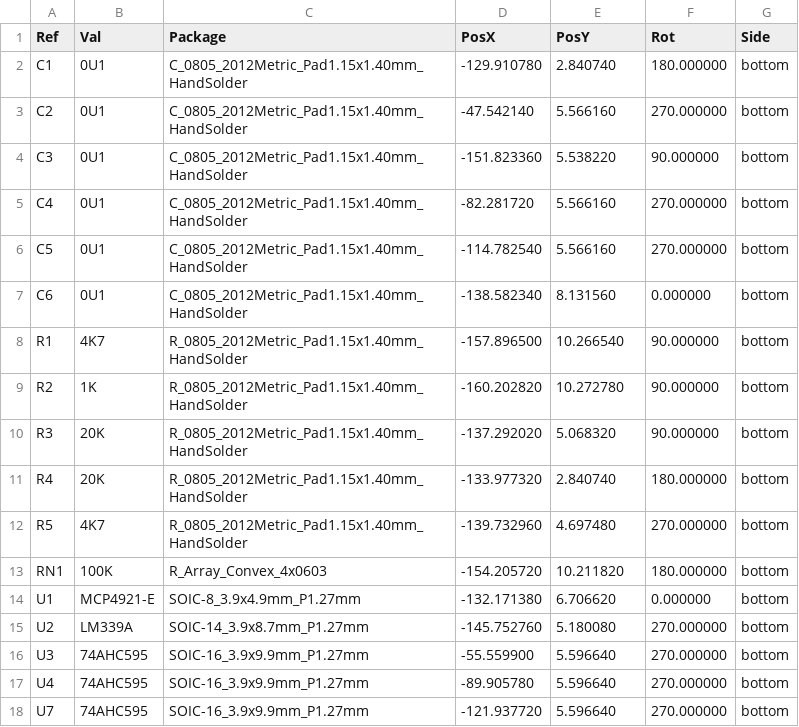
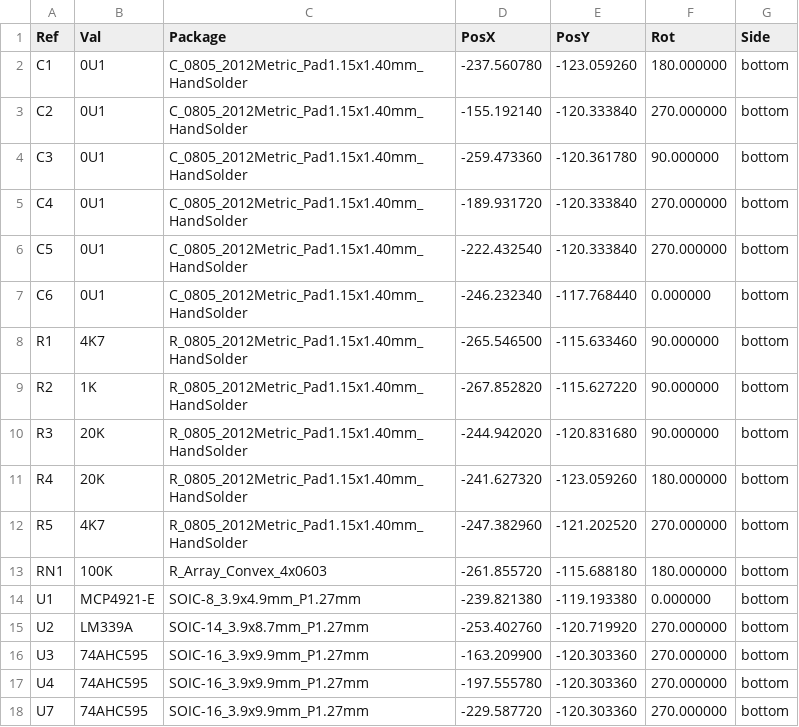
Before and after one commit to purdeaandrei/CompactBeamSpring, a CSV file: CompactBeamspringP1/CompactBeamspringP1/CompactBeamspringP1-all-pos.csv, drawn as a sheet.

```diff
--- a/CompactBeamspringP1/CompactBeamspringP1/CompactBeamspringP1-all-pos.csv
+++ b/CompactBeamspringP1/CompactBeamspringP1/CompactBeamspringP1-all-pos.csv
@@ -1,18 +1,18 @@
 Ref,Val,Package,PosX,PosY,Rot,Side
-"C1","0U1","C_0805_2012Metric_Pad1.15x1.40mm_HandSolder",-129.910780,2.840740,180.000000,bottom
-"C2","0U1","C_0805_2012Metric_Pad1.15x1.40mm_HandSolder",-47.542140,5.566160,270.000000,bottom
-"C3","0U1","C_0805_2012Metric_Pad1.15x1.40mm_HandSolder",-151.823360,5.538220,90.000000,bottom
-"C4","0U1","C_0805_2012Metric_Pad1.15x1.40mm_HandSolder",-82.281720,5.566160,270.000000,bottom
-"C5","0U1","C_0805_2012Metric_Pad1.15x1.40mm_HandSolder",-114.782540,5.566160,270.000000,bottom
-"C6","0U1","C_0805_2012Metric_Pad1.15x1.40mm_HandSolder",-138.582340,8.131560,0.000000,bottom
-"R1","4K7","R_0805_2012Metric_Pad1.15x1.40mm_HandSolder",-157.896500,10.266540,90.000000,bottom
-"R2","1K","R_0805_2012Metric_Pad1.15x1.40mm_HandSolder",-160.202820,10.272780,90.000000,bottom
-"R3","20K","R_0805_2012Metric_Pad1.15x1.40mm_HandSolder",-137.292020,5.068320,90.000000,bottom
-"R4","20K","R_0805_2012Metric_Pad1.15x1.40mm_HandSolder",-133.977320,2.840740,180.000000,bottom
-"R5","4K7","R_0805_2012Metric_Pad1.15x1.40mm_HandSolder",-139.732960,4.697480,270.000000,bottom
-"RN1","100K","R_Array_Convex_4x0603",-154.205720,10.211820,180.000000,bottom
-"U1","MCP4921-E","SOIC-8_3.9x4.9mm_P1.27mm",-132.171380,6.706620,0.000000,bottom
-"U2","LM339A","SOIC-14_3.9x8.7mm_P1.27mm",-145.752760,5.180080,270.000000,bottom
-"U3","74AHC595","SOIC-16_3.9x9.9mm_P1.27mm",-55.559900,5.596640,270.000000,bottom
-"U4","74AHC595","SOIC-16_3.9x9.9mm_P1.27mm",-89.905780,5.596640,270.000000,bottom
-"U7","74AHC595","SOIC-16_3.9x9.9mm_P1.27mm",-121.937720,5.596640,270.000000,bottom
+"C1","0U1","C_0805_2012Metric_Pad1.15x1.40mm_HandSolder",-237.560780,-123.059260,180.000000,bottom
+"C2","0U1","C_0805_2012Metric_Pad1.15x1.40mm_HandSolder",-155.192140,-120.333840,270.000000,bottom
+"C3","0U1","C_0805_2012Metric_Pad1.15x1.40mm_HandSolder",-259.473360,-120.361780,90.000000,bottom
+"C4","0U1","C_0805_2012Metric_Pad1.15x1.40mm_HandSolder",-189.931720,-120.333840,270.000000,bottom
+"C5","0U1","C_0805_2012Metric_Pad1.15x1.40mm_HandSolder",-222.432540,-120.333840,270.000000,bottom
+"C6","0U1","C_0805_2012Metric_Pad1.15x1.40mm_HandSolder",-246.232340,-117.768440,0.000000,bottom
+"R1","4K7","R_0805_2012Metric_Pad1.15x1.40mm_HandSolder",-265.546500,-115.633460,90.000000,bottom
+"R2","1K","R_0805_2012Metric_Pad1.15x1.40mm_HandSolder",-267.852820,-115.627220,90.000000,bottom
+"R3","20K","R_0805_2012Metric_Pad1.15x1.40mm_HandSolder",-244.942020,-120.831680,90.000000,bottom
+"R4","20K","R_0805_2012Metric_Pad1.15x1.40mm_HandSolder",-241.627320,-123.059260,180.000000,bottom
+"R5","4K7","R_0805_2012Metric_Pad1.15x1.40mm_HandSolder",-247.382960,-121.202520,270.000000,bottom
+"RN1","100K","R_Array_Convex_4x0603",-261.855720,-115.688180,180.000000,bottom
+"U1","MCP4921-E","SOIC-8_3.9x4.9mm_P1.27mm",-239.821380,-119.193380,0.000000,bottom
+"U2","LM339A","SOIC-14_3.9x8.7mm_P1.27mm",-253.402760,-120.719920,270.000000,bottom
+"U3","74AHC595","SOIC-16_3.9x9.9mm_P1.27mm",-163.209900,-120.303360,270.000000,bottom
+"U4","74AHC595","SOIC-16_3.9x9.9mm_P1.27mm",-197.555780,-120.303360,270.000000,bottom
+"U7","74AHC595","SOIC-16_3.9x9.9mm_P1.27mm",-229.587720,-120.303360,270.000000,bottom
```
Also changed, not shown: CompactBeamspringP1/CompactBeamspringP1/CompactBeamspringP1_cpl_jlc.csv, CompactBeamspringP2/CompactBeamspringP2/CompactBeamspringP2-all-pos.csv, 25 other files.
